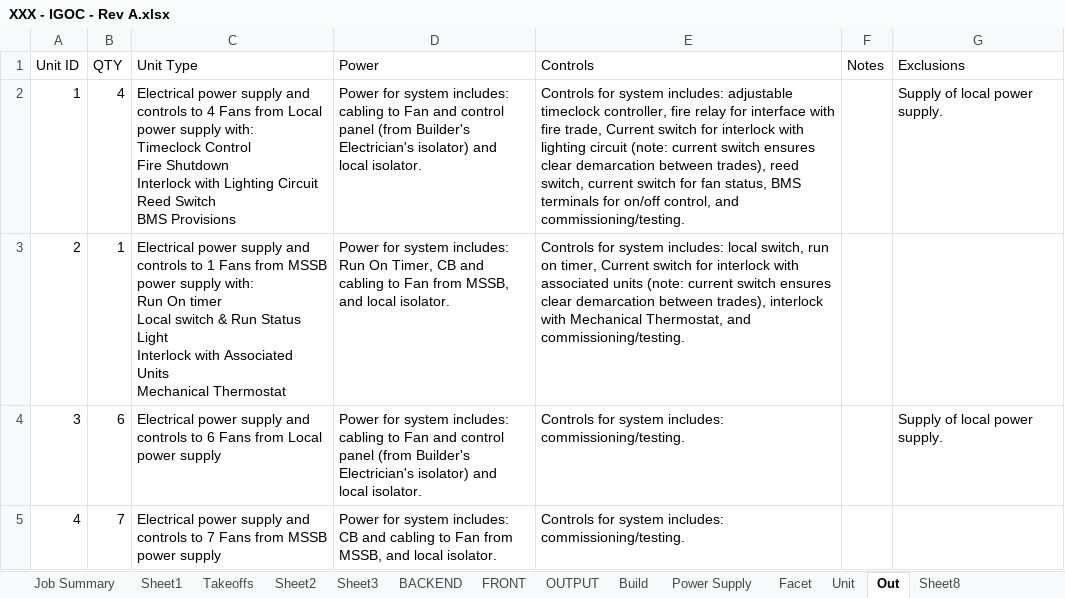
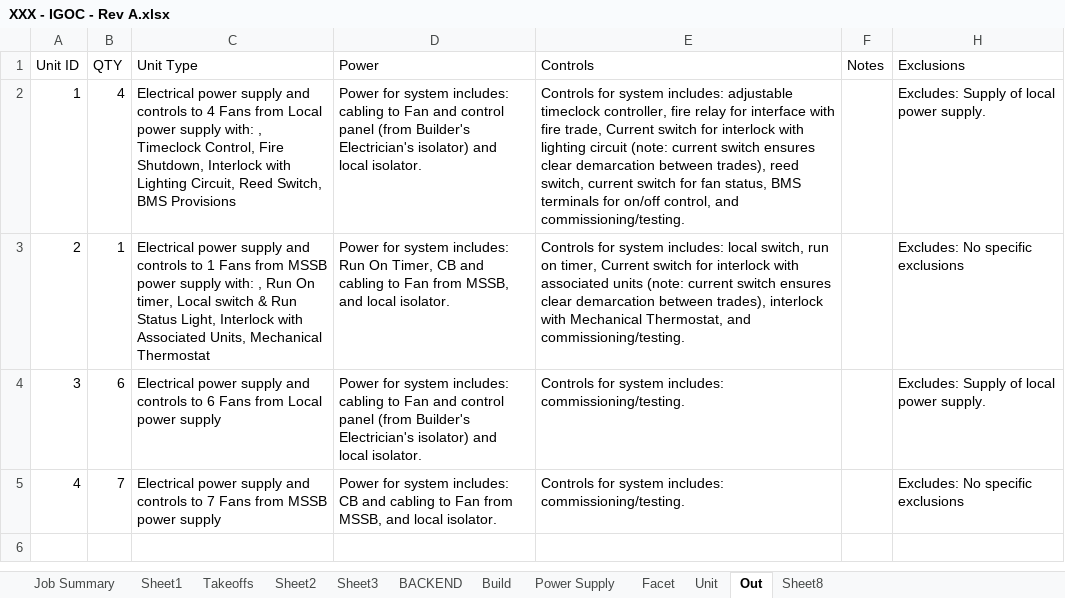
Before and after one commit to samuelwilliams413/e, an Excel workbook: Excel/XXX - IGOC - Rev A.xlsx, sheet Out, drawn as a sheet; values as stored, in another font and other column widths than the file's, no borders; addresses are those after the commit; ↵ is a line break in a cell; the diff names each change by its address in the sheet, - before the commit and + after, or states it on an @@ line.

```diff
--- a/Excel/XXX - IGOC - Rev A.xlsx (sheet Out)
+++ b/Excel/XXX - IGOC - Rev A.xlsx (sheet Out)
-sheet tab: FRONT
-sheet tab: OUTPUT
-C2 (Unit Type): …supply with: ↵ Timeclock Control ↵ Fire Shutdown ↵ Interlock with Lighting Circuit ↵ Reed Switch ↵ BMS Provisions
+C2 (Unit Type): …supply with: , Timeclock Control, Fire Shutdown, Interlock with Lighting Circuit, Reed Switch, BMS Provisions
-H2 (Exclusions): Supply of local power supply.
+H2 (Exclusions): Excludes: Supply of local power supply.
-C3 (Unit Type): …supply with: ↵ Run On timer ↵ Local switch & Run Status Light ↵ Interlock with Associated Units ↵ Mechanical Thermostat
+C3 (Unit Type): …supply with: , Run On timer, Local switch & Run Status Light, Interlock with Associated Units, Mechanical Thermostat
-H3 (Exclusions): (empty)
+H3 (Exclusions): Excludes: No specific exclusions
-H4 (Exclusions): Supply of local power supply.
+H4 (Exclusions): Excludes: Supply of local power supply.
-H5 (Exclusions): (empty)
+H5 (Exclusions): Excludes: No specific exclusions
```
Also changed, not shown: sheet Facet, sheet Sheet8, sheet BACKEND, sheet Takeoffs, formulas that keep their value, hidden cells, 1 other file.
